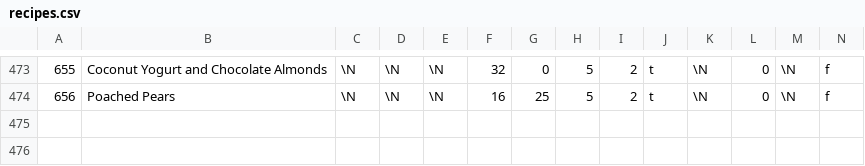
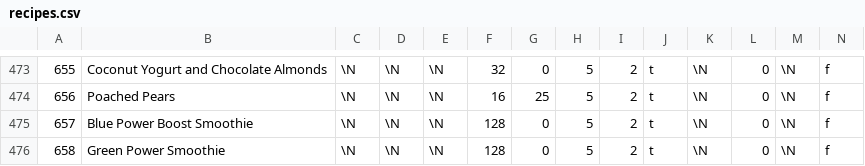
Before and after one commit to gscanlon21/a-feast-a-day, a CSV file: .backups/recipes.csv, drawn as a sheet; only a part is shown, gaps mark what is left out; rows hold the shown columns only; the diff covers the shown part only; the diff names each change by its address in the sheet, - before the commit and + after, or states it on an @@ line.

```diff
--- a/.backups/recipes.csv
+++ b/.backups/recipes.csv
+row 475: 657 | Blue Power Boost Smoothie | \N | \N | \N | 128 | 0 | 5 | 2 | t | \N | 0 | \N | f
+row 476: 658 | Green Power Smoothie | \N | \N | \N | 128 | 0 | 5 | 2 | t | \N | 0 | \N | f
```
Also changed, not shown: 2 added rows and 4 edited cells elsewhere in this file, .backups/ingredients.csv, 3 other files.
